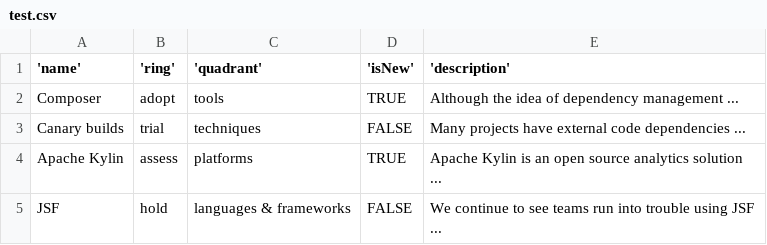
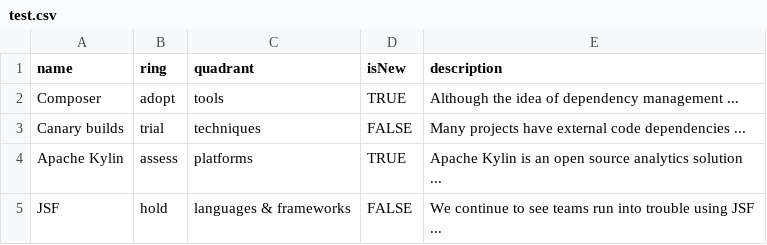
Before and after one commit to Cycloone/WebScraper, a CSV file: test.csv, drawn as a sheet.

Commit message:
Update CSV

```diff
--- a/test.csv
+++ b/test.csv
@@ -1,2 +1,2 @@
-'name','ring','quadrant','isNew','description'
+"name","ring","quadrant","isNew","description"
 Composer,adopt,tools,TRUE,"Although the idea of dependency management ..."
```
